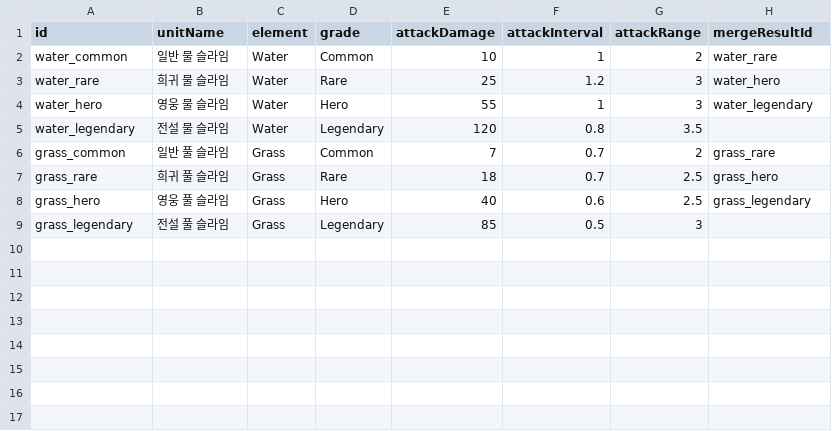
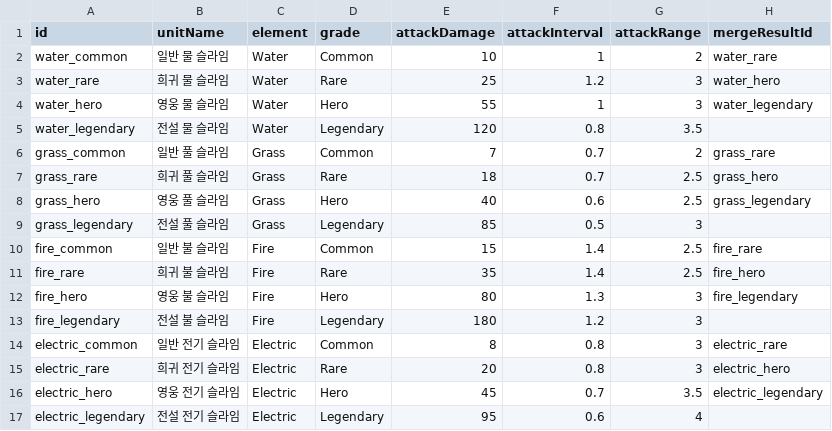
Before and after one commit to kms060616/Network_2026_2_2B, a CSV file: Assets/Data/Slime/Source/SlimeUnits.csv, drawn as a sheet; the diff names each change by its address in the sheet, - before the commit and + after, or states it on an @@ line.

```diff
--- a/Assets/Data/Slime/Source/SlimeUnits.csv
+++ b/Assets/Data/Slime/Source/SlimeUnits.csv
+row 10: fire_common | 일반 불 슬라임 | Fire | Common | 15 | 1.4 | 2.5 | fire_rare
+row 11: fire_rare | 희귀 불 슬라임 | Fire | Rare | 35 | 1.4 | 2.5 | fire_hero
+row 12: fire_hero | 영웅 불 슬라임 | Fire | Hero | 80 | 1.3 | 3 | fire_legendary
+row 13: fire_legendary | 전설 불 슬라임 | Fire | Legendary | 180 | 1.2 | 3
+row 14: electric_common | 일반 전기 슬라임 | Electric | Common | 8 | 0.8 | 3 | electric_rare
+row 15: electric_rare | 희귀 전기 슬라임 | Electric | Rare | 20 | 0.8 | 3 | electric_hero
+row 16: electric_hero | 영웅 전기 슬라임 | Electric | Hero | 45 | 0.7 | 3.5 | electric_legendary
+row 17: electric_legendary | 전설 전기 슬라임 | Electric | Legendary | 95 | 0.6 | 4
```
Also changed, not shown: 25 other files.
